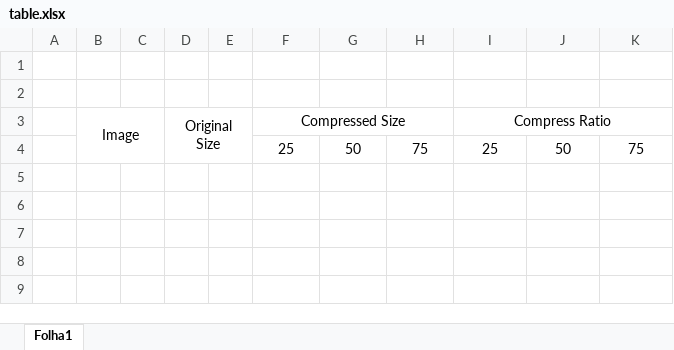
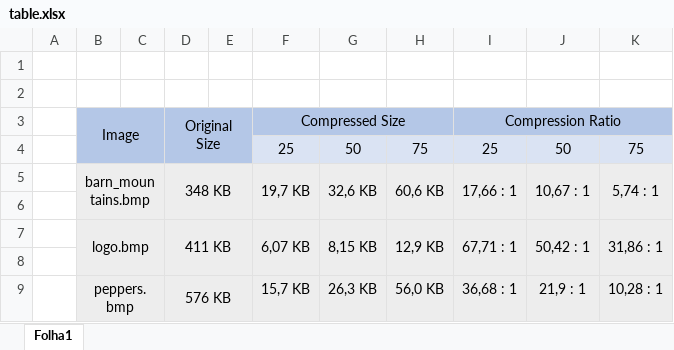
Before and after one commit to GFolhas/Multimedia, an Excel workbook: Trabalho_Prático_1/table.xlsx, sheet Folha1, drawn as a sheet; values as stored, in another font and other column widths than the file's, no borders; the diff names each change by its address in the sheet, - before the commit and + after, or states it on an @@ line.

```diff
--- a/Trabalho_Prático_1/table.xlsx (sheet Folha1)
+++ b/Trabalho_Prático_1/table.xlsx (sheet Folha1)
-B3:K3 fill: none
+B3:K3 fill: #B4C7E7
-I3: Compress Ratio
+I3: Compression Ratio
-B4:E4 fill: none
+B4:E4 fill: #B4C7E7
-F4:K4 fill: none
+F4:K4 fill: #DAE3F3
+row 5:  | barn_mountains.bmp |  | 348 KB |  | 19,7 KB | 32,6 KB | 60,6 KB | 17,66 : 1 | 10,67 : 1 | 5,74 : 1
+row 6: (empty)
+row 7:  | logo.bmp |  | 411 KB |  | 6,07 KB | 8,15 KB | 12,9 KB | 67,71 : 1 | 50,42 : 1 | 31,86 : 1
+row 8: (empty)
+row 9:  | peppers.bmp |  | 576 KB |  | 15,7 KB | 26,3 KB | 56,0 KB | 36,68 : 1 | 21,9 : 1 | 10,28 : 1
```
Also changed, not shown: 1 other file.
